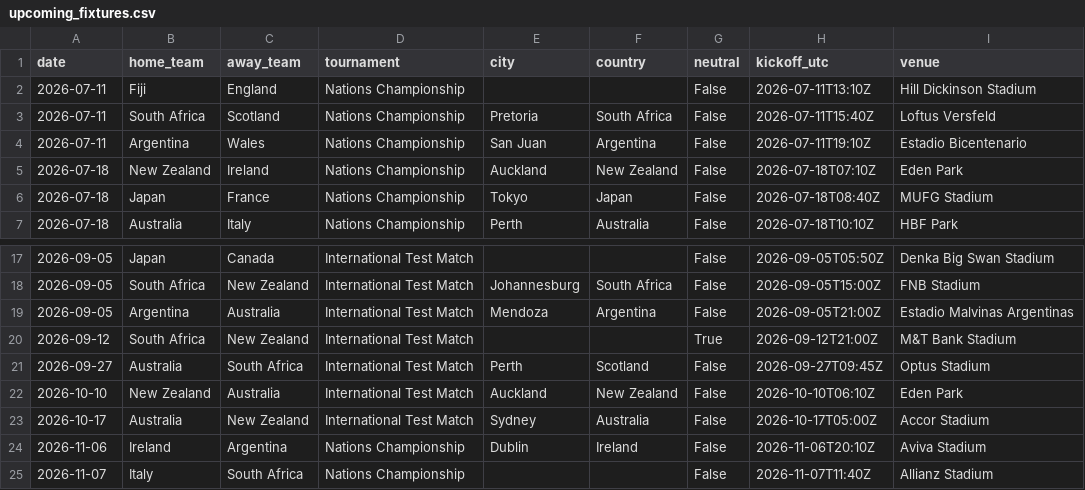
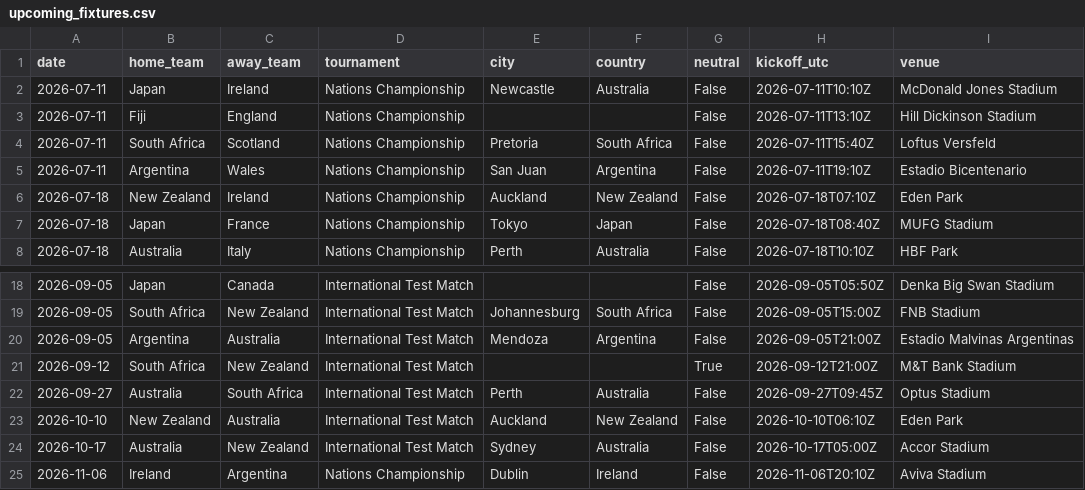
Before and after one commit to JustusVermaakSkystrm/rugby-rwc-2027, a CSV file: rugby/data/upcoming_fixtures.csv, drawn as a sheet; only a part is shown, gaps mark what is left out; the shorter side is filled out with more unchanged rows.

```diff
--- a/rugby/data/upcoming_fixtures.csv
+++ b/rugby/data/upcoming_fixtures.csv
@@ -1,2 +1,3 @@
 date,home_team,away_team,tournament,city,country,neutral,kickoff_utc,venue
+2026-07-11,Japan,Ireland,Nations Championship,Newcastle,Australia,False,2026-07-11T10:10Z,McDonald Jones Stadium
 2026-07-11,Fiji,England,Nations Championship,,,False,2026-07-11T13:10Z,Hill Dickinson Stadium
@@ -20,3 +21,3 @@ date,home_team,away_team,tournament,city,country,neutral,kickoff_utc,venue
 2026-09-12,South Africa,New Zealand,International Test Match,,,True,2026-09-12T21:00Z,M&T Bank Stadium
-2026-09-27,Australia,South Africa,International Test Match,Perth,Scotland,False,2026-09-27T09:45Z,Optus Stadium
+2026-09-27,Australia,South Africa,International Test Match,Perth,Australia,False,2026-09-27T09:45Z,Optus Stadium
 2026-10-10,New Zealand,Australia,International Test Match,Auckland,New Zealand,False,2026-10-10T06:10Z,Eden Park
```
Also changed, not shown: rugby/outputs/history.csv, rugby/outputs/prediction_log.csv, 6 other files.
